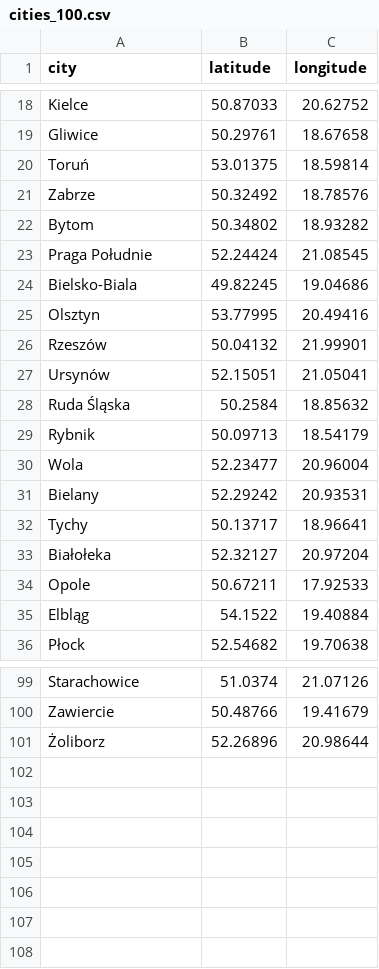
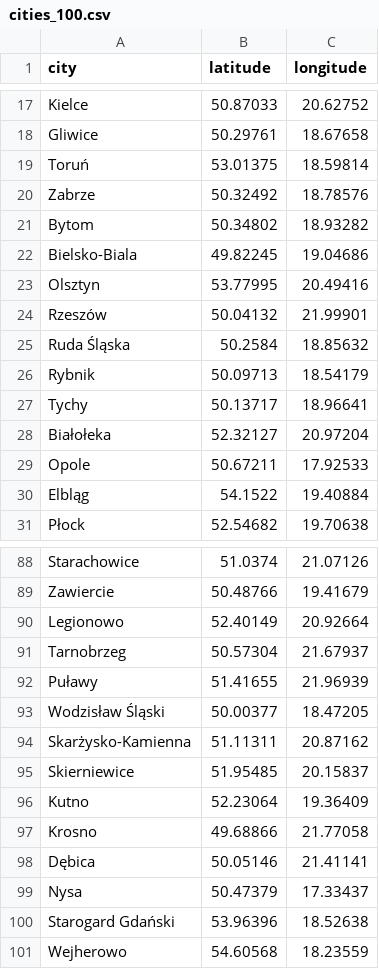
Before and after one commit to Szymon-Jozefczyk/tsp-aco-poland, a CSV file: data/cities_100.csv, drawn as a sheet; only a part is shown, gaps mark what is left out; removed rows and columns are numbered as before the commit, all else as after; the diff covers the shown part only; the diff names each change by its address in the sheet, - before the commit and + after, or states it on an @@ line.

```diff
--- a/data/cities_100.csv
+++ b/data/cities_100.csv
-row 23: Praga Południe | 52.24424 | 21.08545
-row 27: Ursynów | 52.15051 | 21.05041
-row 30: Wola | 52.23477 | 20.96004
-row 31: Bielany | 52.29242 | 20.93531
-row 101: Żoliborz | 52.26896 | 20.98644
+row 90: Legionowo | 52.40149 | 20.92664
+row 91: Tarnobrzeg | 50.57304 | 21.67937
+row 92: Puławy | 51.41655 | 21.96939
+row 93: Wodzisław Śląski | 50.00377 | 18.47205
+row 94: Skarżysko-Kamienna | 51.11311 | 20.87162
+row 95: Skierniewice | 51.95485 | 20.15837
+row 96: Kutno | 52.23064 | 19.36409
+row 97: Krosno | 49.68866 | 21.77058
+row 98: Dębica | 50.05146 | 21.41141
+row 99: Nysa | 50.47379 | 17.33437
+row 100: Starogard Gdański | 53.96396 | 18.52638
+row 101: Wejherowo | 54.60568 | 18.23559
```
Also changed, not shown: 7 removed rows elsewhere in this file, data/cities_20.csv, data/cities_50.csv, 3 other files.
